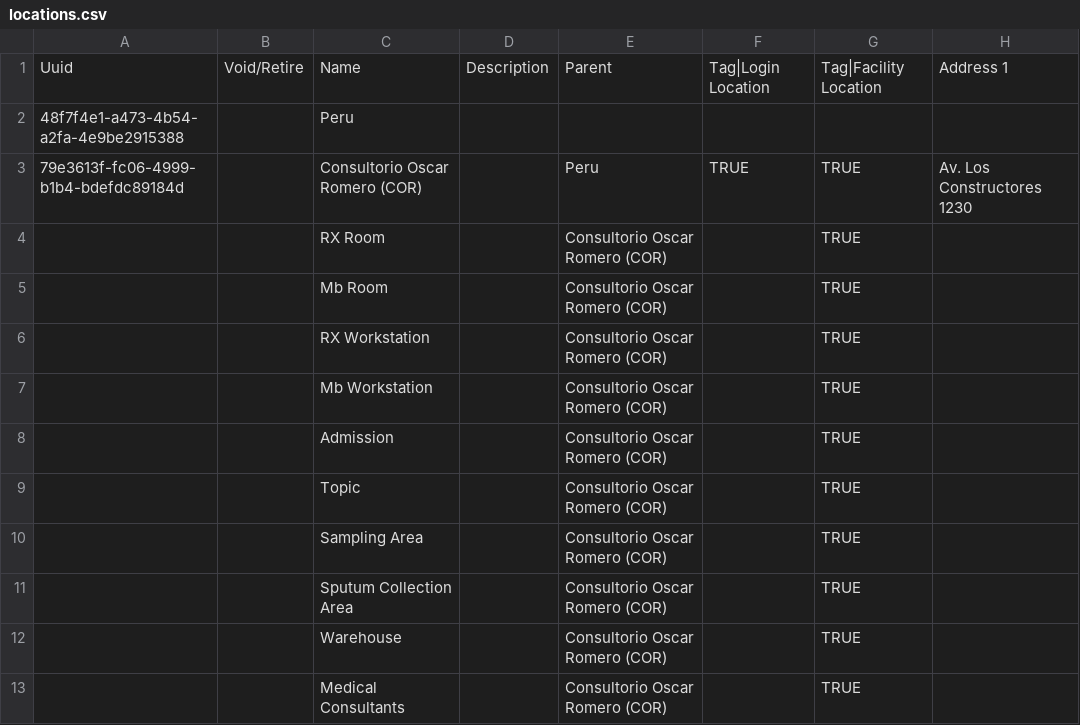
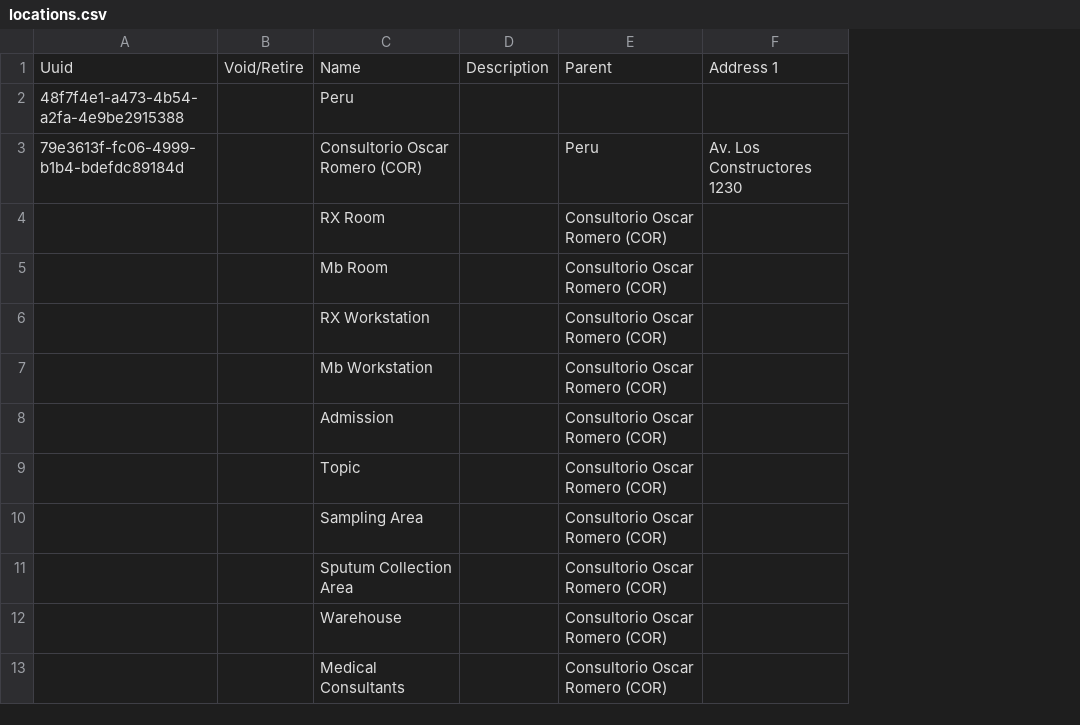
Before and after one commit to PIH/openmrs-config-ses, a CSV file: configuration/locations/locations.csv, drawn as a sheet; only a part is shown; the diff names each change by its address in the sheet, - before the commit and + after, or states it on an @@ line.

Commit message:
[Fix] PER-341 Configure locations

```diff
--- a/configuration/locations/locations.csv
+++ b/configuration/locations/locations.csv
-column F, rows 1-3: Tag|Login Location |  | TRUE
-column G, rows 1-13: Tag|Facility Location |  | TRUE | TRUE | TRUE | TRUE | TRUE | TRUE | TRUE | TRUE | TRUE | TRUE | TRUE
```
